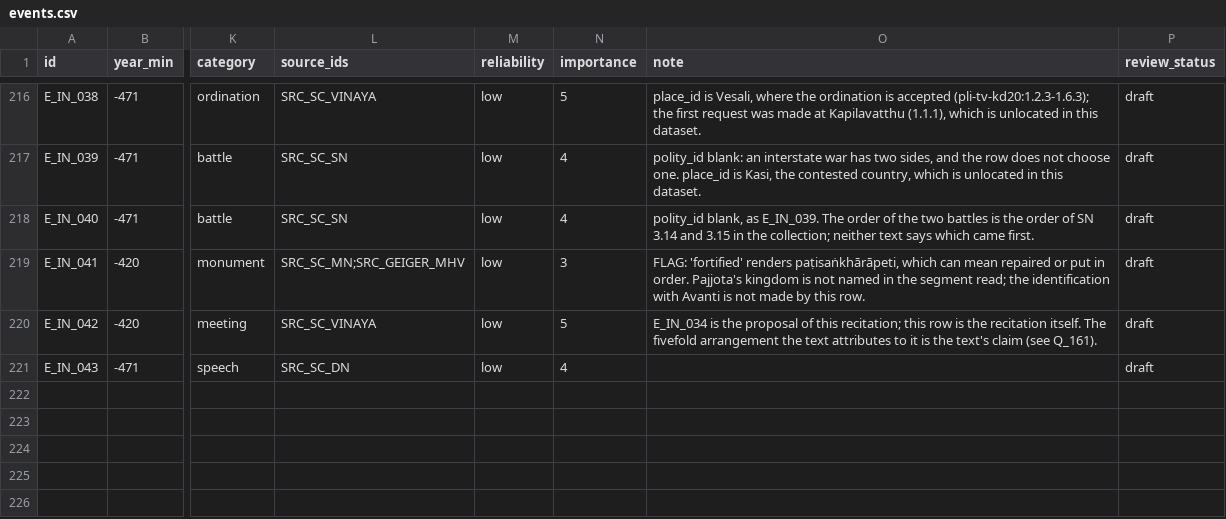
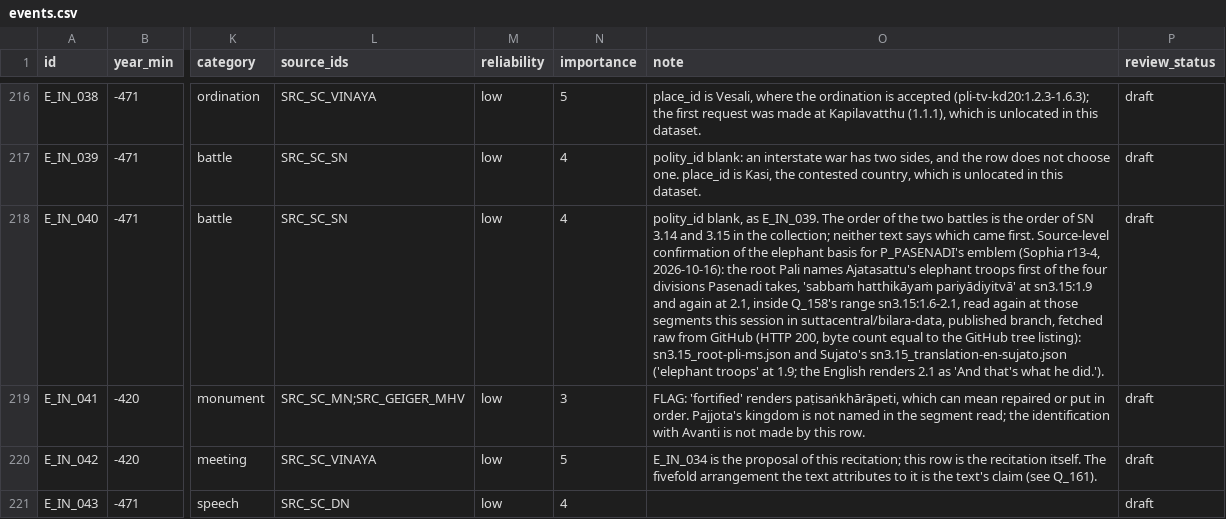
Before and after one commit to QuinnyXu/timechorus-data, a CSV file: data/csv/events.csv, drawn as a sheet; only a part is shown, gaps mark what is left out; the diff covers the shown part only; the diff names each change by its address in the sheet, - before the commit and + after, or states it on an @@ line.

Commit message:
TimeChorus data: r13-mergeB, Rajagaha register and Pasenadi's war elephant (source commit 6cdd0fc40953e263a441530cd6a393f36448ca26)

```diff
--- a/data/csv/events.csv
+++ b/data/csv/events.csv
-O218 (note): …came first.
+O218 (note): …came first. Source-level confirmation of the elephant basis for P_PASENADI's emblem (Sophia r13-4, 2026-10-16): the root Pali names Ajatasattu's elephant troops first of the four divisions Pasenadi takes, 'sabbaṁ hatthikāyaṁ pariyādiyitvā' at sn3.15:1.9 and again at 2.1, inside Q_158's range sn3.15:1.6-2.1, read again at those segments this session in suttacentral/bilara-data, published branch, fetched raw from GitHub (HTTP 200, byte count equal to the GitHub tree listing): sn3.15_root-pli-ms.json and Sujato's sn3.15_translation-en-sujato.json ('elephant troops' at 1.9; the English renders 2.1 as 'And that's what he did.').
```
Also changed, not shown: 1 added row elsewhere in this file, data/csv/event_people.csv, data/csv/idea_links.csv, 9 other files.
